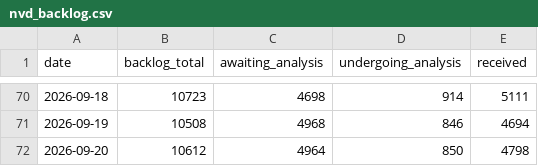
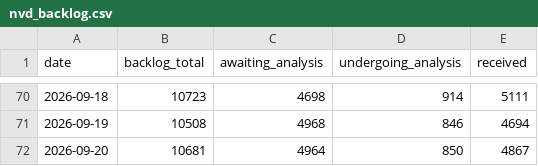
Before and after one commit to Devko/CyberMon, a CSV file: site/data/history/nvd_backlog.csv, drawn as a sheet; only a part is shown, gaps mark what is left out.

```diff
--- a/site/data/history/nvd_backlog.csv
+++ b/site/data/history/nvd_backlog.csv
@@ -71,2 +71,2 @@ date,backlog_total,awaiting_analysis,undergoing_analysis,received
 2026-09-19,10508,4968,846,4694
-2026-09-20,10612,4964,850,4798
+2026-09-20,10681,4964,850,4867
```
Also changed, not shown: site/data/history/epss_volatility.csv, site/data/history/nvd_throughput.csv, 33 other files.
